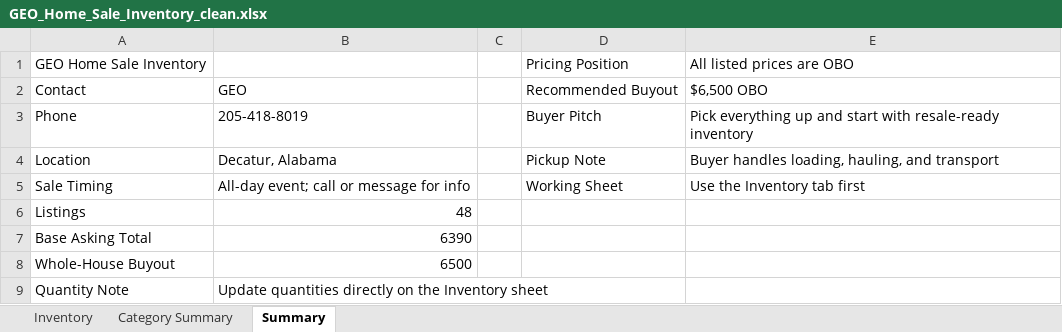
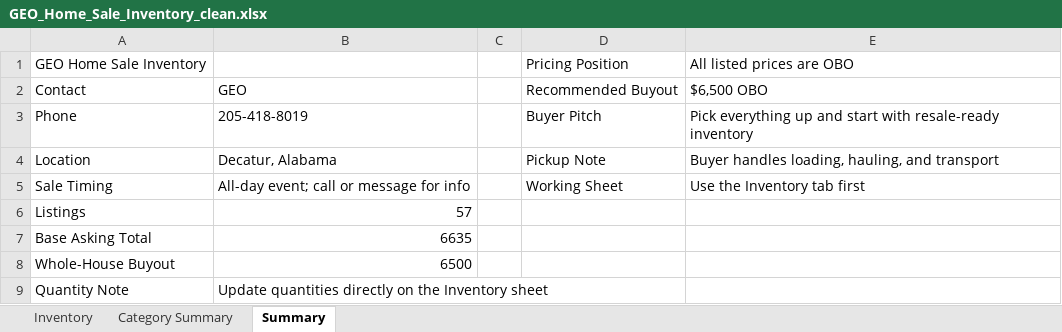
Before and after one commit to Geo222222/gs-de, an Excel workbook: outputs/geo-sale-inventory/GEO_Home_Sale_Inventory_clean.xlsx, sheet Summary, drawn as a sheet; values as stored, in another font and other column widths than the file's, no borders; the diff names each change by its address in the sheet, - before the commit and + after, or states it on an @@ line.

```diff
--- a/outputs/geo-sale-inventory/GEO_Home_Sale_Inventory_clean.xlsx (sheet Summary)
+++ b/outputs/geo-sale-inventory/GEO_Home_Sale_Inventory_clean.xlsx (sheet Summary)
-B6: 48
+B6: 57
-B7: 6390
+B7: 6635
```
Also changed, not shown: sheet Inventory, sheet Category Summary, formulas that keep their value, 42 other files.
